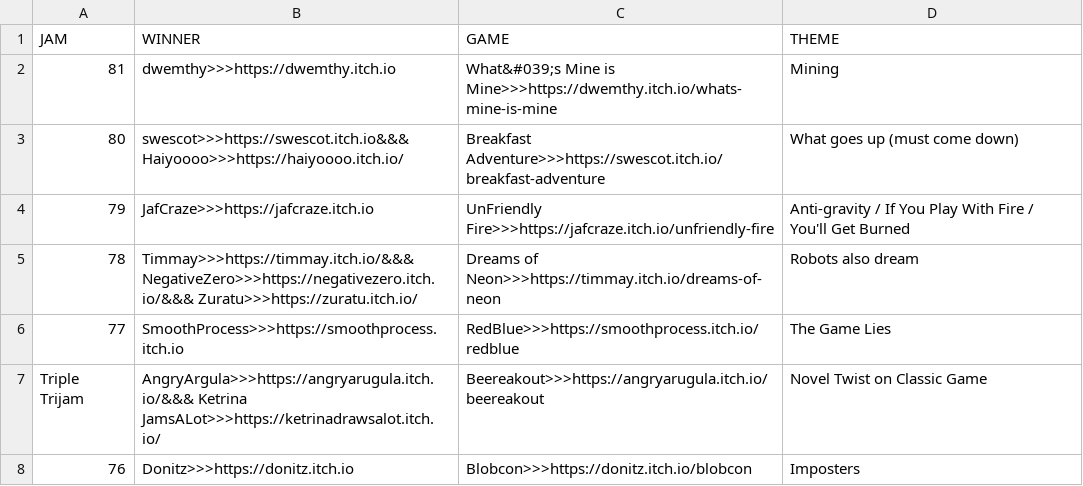
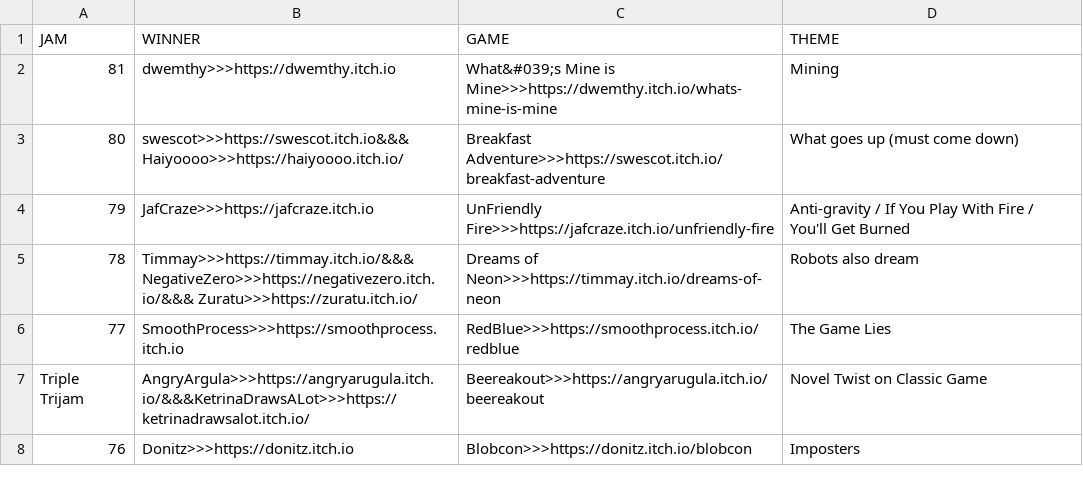
Before and after one commit to ZpeedTube/trijam, a CSV file: docs/data/winners_76-100.csv, drawn as a sheet.

Commit message:
corrected name of Triple Trijam winner

```diff
--- a/docs/data/winners_76-100.csv
+++ b/docs/data/winners_76-100.csv
@@ -6,3 +6,3 @@ JAM,WINNER,GAME,THEME
 77,SmoothProcess>>>https://smoothprocess.itch.io,RedBlue>>>https://smoothprocess.itch.io/redblue, The Game Lies
-Triple Trijam,AngryArgula>>>https://angryarugula.itch.io/&&& Ketrina JamsALot>>>https://ketrinadrawsalot.itch.io/,Beereakout>>>https://angryarugula.itch.io/beereakout,Novel Twist on Classic Game
+Triple Trijam,AngryArgula>>>https://angryarugula.itch.io/&&&KetrinaDrawsALot>>>https://ketrinadrawsalot.itch.io/,Beereakout>>>https://angryarugula.itch.io/beereakout,Novel Twist on Classic Game
 76,Donitz>>>https://donitz.itch.io,Blobcon>>>https://donitz.itch.io/blobcon, Imposters
```
